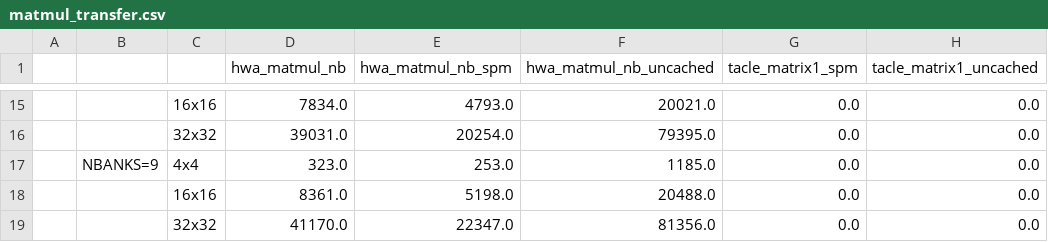
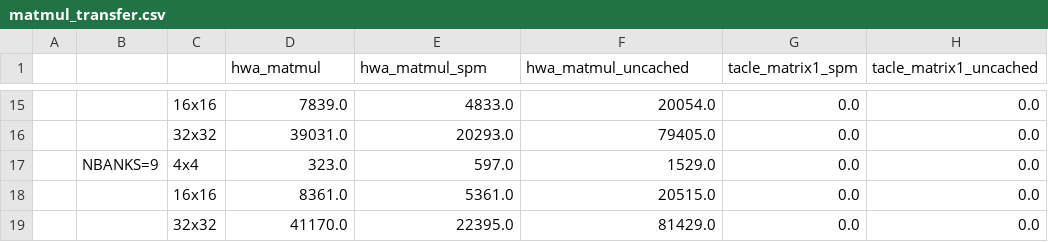
Before and after one commit to A-T-Kristensen/patmos, a CSV file: matmul_transfer.csv, drawn as a sheet; only a part is shown, gaps mark what is left out; the diff covers the shown part only; the diff names each change by its address in the sheet, - before the commit and + after, or states it on an @@ line.

```diff
--- a/matmul_transfer.csv
+++ b/matmul_transfer.csv
-D1: hwa_matmul_nb
+D1: hwa_matmul
-E1: hwa_matmul_nb_spm
+E1: hwa_matmul_spm
-F1: hwa_matmul_nb_uncached
+F1: hwa_matmul_uncached
-D15 (hwa_matmul): 7834.0
+D15 (hwa_matmul): 7839.0
-E15 (hwa_matmul_spm): 4793.0
+E15 (hwa_matmul_spm): 4833.0
-F15 (hwa_matmul_uncached): 20021.0
+F15 (hwa_matmul_uncached): 20054.0
-E16 (hwa_matmul_spm): 20254.0
+E16 (hwa_matmul_spm): 20293.0
-F16 (hwa_matmul_uncached): 79395.0
+F16 (hwa_matmul_uncached): 79405.0
-E17 (hwa_matmul_spm): 253.0
+E17 (hwa_matmul_spm): 597.0
-F17 (hwa_matmul_uncached): 1185.0
+F17 (hwa_matmul_uncached): 1529.0
-E18 (hwa_matmul_spm): 5198.0
+E18 (hwa_matmul_spm): 5361.0
-F18 (hwa_matmul_uncached): 20488.0
+F18 (hwa_matmul_uncached): 20515.0
-E19 (hwa_matmul_spm): 22347.0
+E19 (hwa_matmul_spm): 22395.0
-F19 (hwa_matmul_uncached): 81356.0
+F19 (hwa_matmul_uncached): 81429.0
```
Also changed, not shown: 31 edited cells elsewhere in this file, filterbank.csv, matmul.csv, 18 other files.
